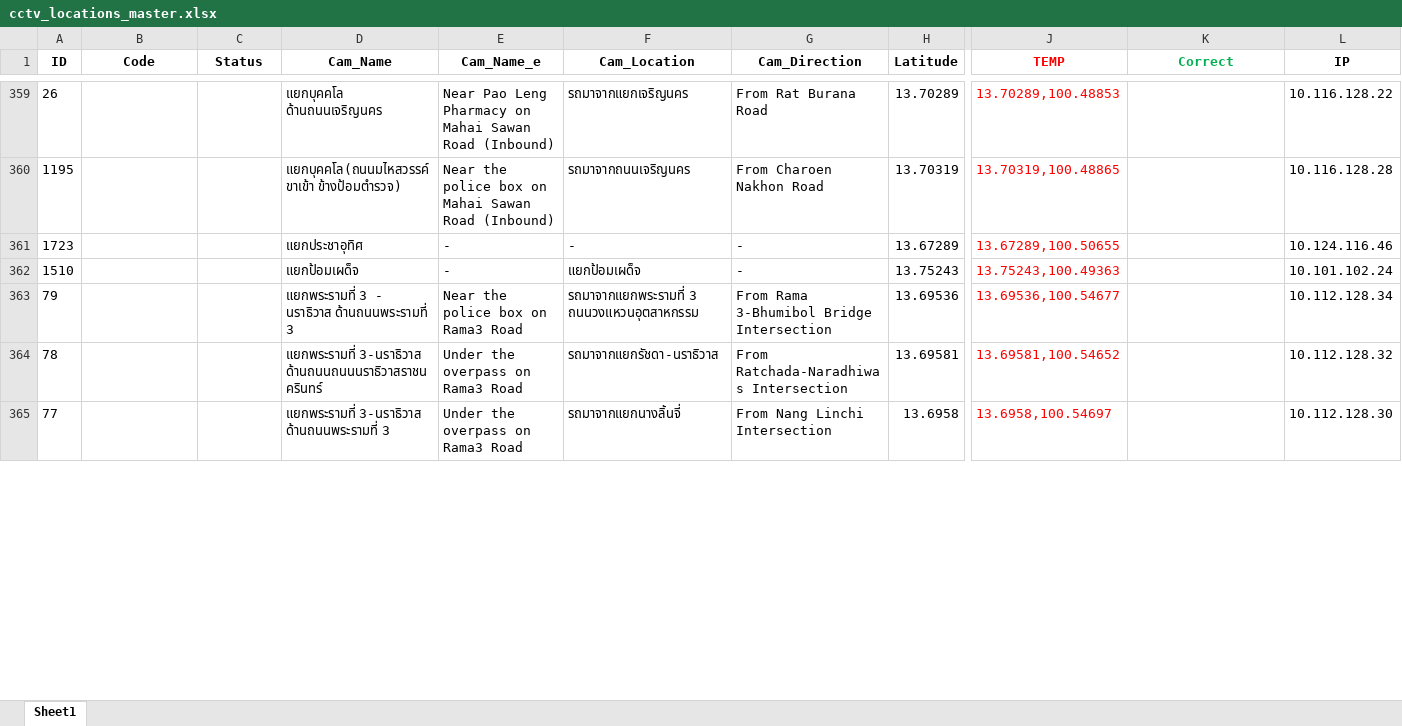
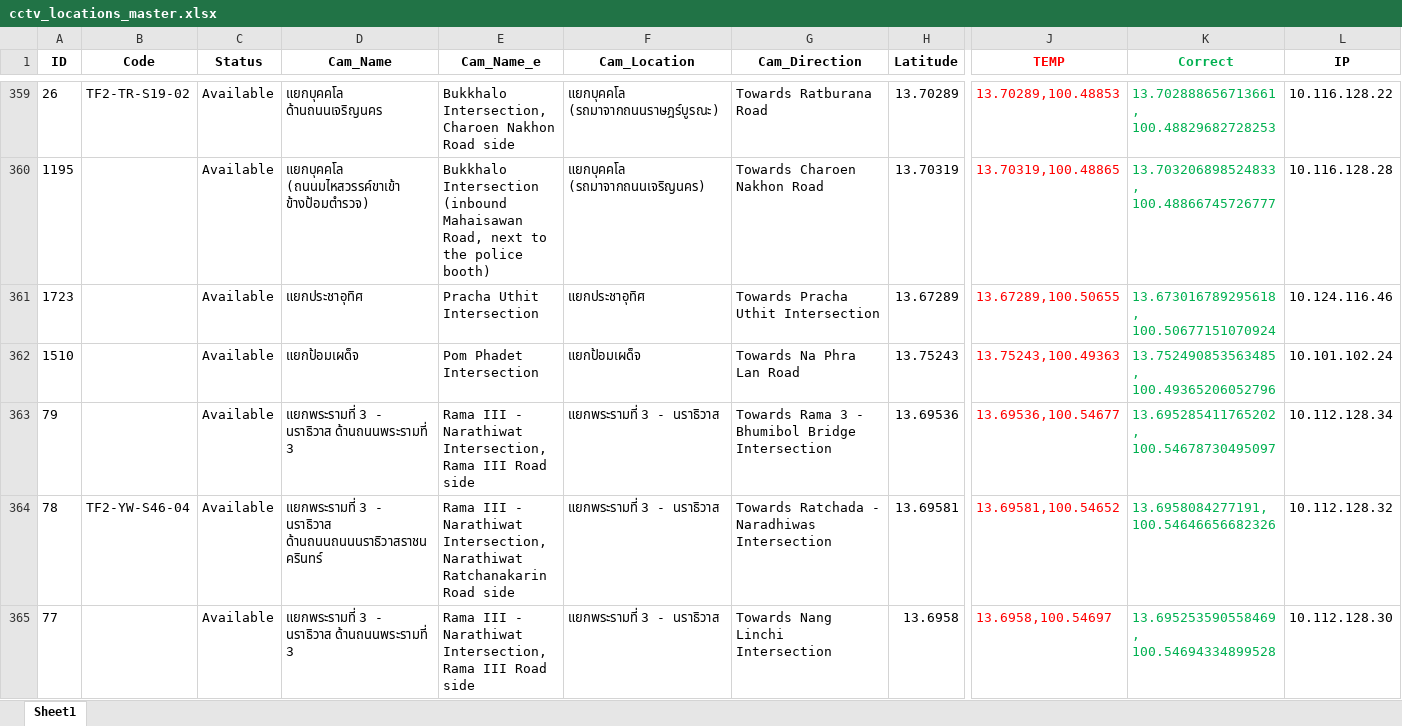
Before and after one commit to Naris167/CCTV_Backend_V2, an Excel workbook: Data/cctv_locations_master.xlsx, sheet Sheet1, drawn as a sheet; only a part is shown, gaps mark what is left out; values as stored, in another font and other column widths than the file's, no borders; the diff covers the shown part only; the diff names each change by its address in the sheet, - before the commit and + after, or states it on an @@ line.

```diff
--- a/Data/cctv_locations_master.xlsx (sheet Sheet1)
+++ b/Data/cctv_locations_master.xlsx (sheet Sheet1)
-B359 (Code): (empty)
+B359 (Code): TF2-TR-S19-02
-C359:C365 (Status): (empty)
+C359:C365 (Status): Available
-E359 (Cam_Name_e): Near Pao Leng Pharmacy on Mahai Sawan Road (Inbound)
+E359 (Cam_Name_e): Bukkhalo Intersection, Charoen Nakhon Road side
-F359 (Cam_Location): รถมาจากแยกเจริญนคร
+F359 (Cam_Location): แยกบุคคโล (รถมาจากถนนราษฎร์บูรณะ)
-G359 (Cam_Direction): From Rat Burana Road
+G359 (Cam_Direction): Towards Ratburana Road
-K359 (Correct): (empty)
+K359 (Correct): 13.702888656713661, 100.48829682728253
-D360 (Cam_Name): แยกบุคคโล(ถนนมไหสวรรค์ขาเข้า ข้างป้อมตำรวจ)
+D360 (Cam_Name): แยกบุคคโล (ถนนมไหสวรรค์ขาเข้า ข้างป้อมตำรวจ)
-E360 (Cam_Name_e): Near the police box on Mahai Sawan Road (Inbound)
+E360 (Cam_Name_e): Bukkhalo Intersection (inbound Mahaisawan Road, next to the police booth)
-F360 (Cam_Location): รถมาจากถนนเจริญนคร
+F360 (Cam_Location): แยกบุคคโล (รถมาจากถนนเจริญนคร)
-G360 (Cam_Direction): From Charoen Nakhon Road
+G360 (Cam_Direction): Towards Charoen Nakhon Road
-K360 (Correct): (empty)
+K360 (Correct): 13.703206898524833, 100.48866745726777
-E361 (Cam_Name_e): -
+E361 (Cam_Name_e): Pracha Uthit Intersection
-F361 (Cam_Location): -
+F361 (Cam_Location): แยกประชาอุทิศ
-G361 (Cam_Direction): -
+G361 (Cam_Direction): Towards Pracha Uthit Intersection
-K361 (Correct): (empty)
+K361 (Correct): 13.673016789295618, 100.50677151070924
-E362 (Cam_Name_e): -
+E362 (Cam_Name_e): Pom Phadet Intersection
-G362 (Cam_Direction): -
+G362 (Cam_Direction): Towards Na Phra Lan Road
-K362 (Correct): (empty)
+K362 (Correct): 13.752490853563485, 100.49365206052796
-E363 (Cam_Name_e): Near the police box on Rama3 Road
+E363 (Cam_Name_e): Rama III - Narathiwat Intersection, Rama III Road side
-F363 (Cam_Location): รถมาจากแยกพระรามที่ 3 ถนนวงแหวนอุตสาหกรรม
+F363 (Cam_Location): แยกพระรามที่ 3 - นราธิวาส
-G363 (Cam_Direction): From Rama 3-Bhumibol Bridge Intersection
+G363 (Cam_Direction): Towards Rama 3 - Bhumibol Bridge Intersection
-K363 (Correct): (empty)
+K363 (Correct): 13.695285411765202, 100.54678730495097
-B364 (Code): (empty)
+B364 (Code): TF2-YW-S46-04
-D364 (Cam_Name): แยกพระรามที่ 3-นราธิวาส ด้านถนนถนนนราธิวาสราชนครินทร์
+D364 (Cam_Name): แยกพระรามที่ 3 - นราธิวาส ด้านถนนถนนนราธิวาสราชนครินทร์
-E364 (Cam_Name_e): Under the overpass on Rama3 Road
+E364 (Cam_Name_e): Rama III - Narathiwat Intersection, Narathiwat Ratchanakarin Road side
-F364 (Cam_Location): รถมาจากแยกรัชดา-นราธิวาส
+F364 (Cam_Location): แยกพระรามที่ 3 - นราธิวาส
-G364 (Cam_Direction): From Ratchada-Naradhiwas Intersection
+G364 (Cam_Direction): Towards Ratchada - Naradhiwas Intersection
-K364 (Correct): (empty)
+K364 (Correct): 13.6958084277191, 100.54646656682326
-D365 (Cam_Name): แยกพระรามที่ 3-นราธิวาส ด้านถนนพระรามที่ 3
+D365 (Cam_Name): แยกพระรามที่ 3 - นราธิวาส ด้านถนนพระรามที่ 3
-E365 (Cam_Name_e): Under the overpass on Rama3 Road
+E365 (Cam_Name_e): Rama III - Narathiwat Intersection, Rama III Road side
-F365 (Cam_Location): รถมาจากแยกนางลิ้นจี่
+F365 (Cam_Location): แยกพระรามที่ 3 - นราธิวาส
-G365 (Cam_Direction): From Nang Linchi Intersection
+G365 (Cam_Direction): Towards Nang Linchi Intersection
-K365 (Correct): (empty)
+K365 (Correct): 13.695253590558469, 100.54694334899528
```
Also changed, not shown: 2 added rows, 227 edited cells and cell formats elsewhere in this sheet, 6 other files.
